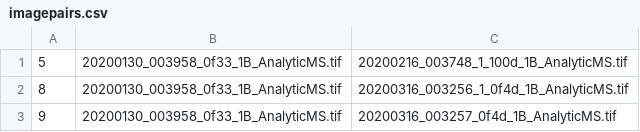
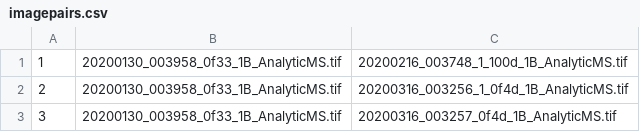
Before and after one commit to ccgeoinformatics/Agisoft-Metashape-PlanetScope-Automation, a CSV file: imagepairs.csv, drawn as a sheet.

Commit message:
Update imagepairs.csv

```diff
--- a/imagepairs.csv
+++ b/imagepairs.csv
@@ -1,3 +1,3 @@
-5,20200130_003958_0f33_1B_AnalyticMS.tif,20200216_003748_1_100d_1B_AnalyticMS.tif
-8,20200130_003958_0f33_1B_AnalyticMS.tif,20200316_003256_1_0f4d_1B_AnalyticMS.tif
-9,20200130_003958_0f33_1B_AnalyticMS.tif,20200316_003257_0f4d_1B_AnalyticMS.tif
+1,20200130_003958_0f33_1B_AnalyticMS.tif,20200216_003748_1_100d_1B_AnalyticMS.tif
+2,20200130_003958_0f33_1B_AnalyticMS.tif,20200316_003256_1_0f4d_1B_AnalyticMS.tif
+3,20200130_003958_0f33_1B_AnalyticMS.tif,20200316_003257_0f4d_1B_AnalyticMS.tif
```
